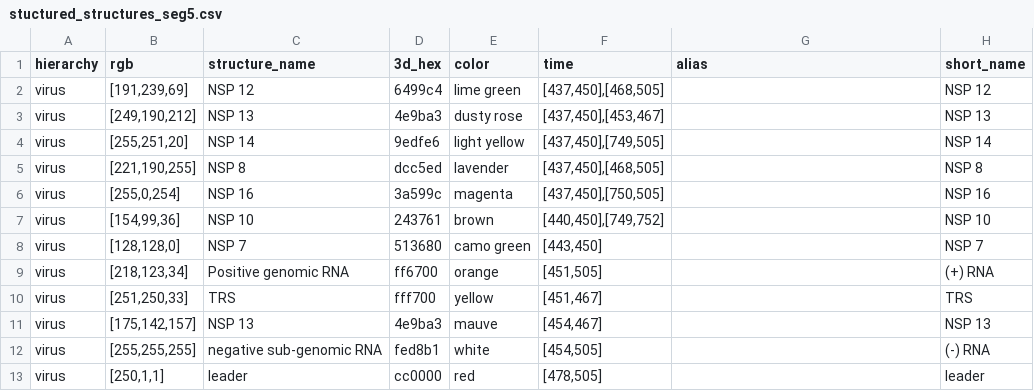
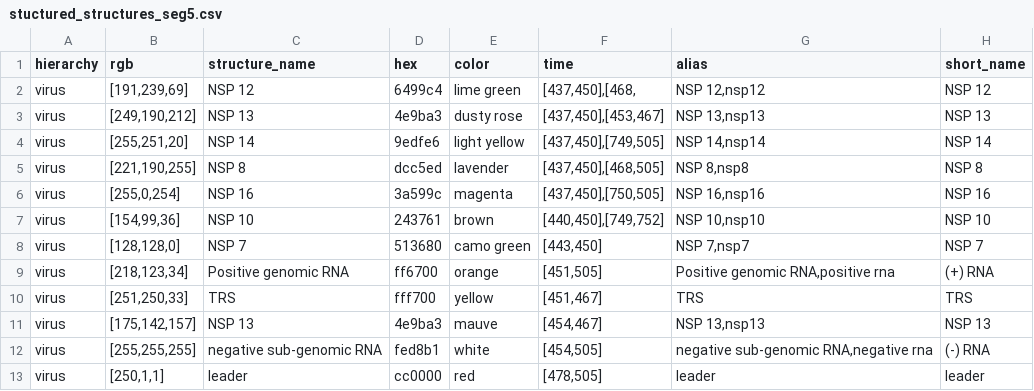
Before and after one commit to visdesignlab/coronavirus-annotation-3, a CSV file: app/static/assets/structures/stuctured_structures_seg5.csv, drawn as a sheet.

```diff
--- a/app/static/assets/structures/stuctured_structures_seg5.csv
+++ b/app/static/assets/structures/stuctured_structures_seg5.csv
@@ -1,13 +1,13 @@
-hierarchy,rgb,structure_name,3d_hex,color,time,alias,short_name
-virus,"[191,239,69]",NSP 12,6499c4,lime green,"[437,450],[468,505]",,NSP 12
-virus,"[249,190,212]",NSP 13,4e9ba3,dusty rose,"[437,450],[453,467]",,NSP 13
-virus,"[255,251,20]",NSP 14,9edfe6,light yellow,"[437,450],[749,505]",,NSP 14
-virus,"[221,190,255]",NSP 8,dcc5ed,lavender,"[437,450],[468,505]",,NSP 8
-virus,"[255,0,254]",NSP 16,3a599c,magenta,"[437,450],[750,505]",,NSP 16
-virus,"[154,99,36]",NSP 10,243761,brown,"[440,450],[749,752]",,NSP 10
-virus,"[128,128,0]",NSP 7,513680,camo green,"[443,450]",,NSP 7
-virus,"[218,123,34]",Positive genomic RNA,ff6700,orange,"[451,505]",,(+) RNA
-virus,"[251,250,33]",TRS,fff700,yellow,"[451,467]",,TRS
-virus,"[175,142,157]",NSP 13,4e9ba3,mauve,"[454,467]",,NSP 13
-virus,"[255,255,255]",negative sub-genomic RNA ,fed8b1,white,"[454,505]",,(-) RNA
-virus,"[250,1,1]",leader,cc0000,red,"[478,505]",,leader
+hierarchy,rgb,structure_name,hex,color,time,alias,short_name
+virus,"[191,239,69]",NSP 12,6499c4,lime green,"[437,450],[468,","NSP 12,nsp12",NSP 12
+virus,"[249,190,212]",NSP 13,4e9ba3,dusty rose,"[437,450],[453,467]","NSP 13,nsp13",NSP 13
+virus,"[255,251,20]",NSP 14,9edfe6,light yellow,"[437,450],[749,505]","NSP 14,nsp14",NSP 14
+virus,"[221,190,255]",NSP 8,dcc5ed,lavender,"[437,450],[468,505]","NSP 8,nsp8",NSP 8
+virus,"[255,0,254]",NSP 16,3a599c,magenta,"[437,450],[750,505]","NSP 16,nsp16",NSP 16
+virus,"[154,99,36]",NSP 10,243761,brown,"[440,450],[749,752]","NSP 10,nsp10",NSP 10
+virus,"[128,128,0]",NSP 7,513680,camo green,"[443,450]","NSP 7,nsp7",NSP 7
+virus,"[218,123,34]",Positive genomic RNA,ff6700,orange,"[451,505]","Positive genomic RNA,positive rna",(+) RNA
+virus,"[251,250,33]",TRS,fff700,yellow,"[451,467]",TRS,TRS
+virus,"[175,142,157]",NSP 13,4e9ba3,mauve,"[454,467]","NSP 13,nsp13",NSP 13
+virus,"[255,255,255]",negative sub-genomic RNA ,fed8b1,white,"[454,505]","negative sub-genomic RNA,negative rna",(-) RNA
+virus,"[250,1,1]",leader,cc0000,red,"[478,505]",leader,leader
```
Also changed, not shown: app/static/assets/structures/stuctured_structures_seg2.csv, 1 other file.
